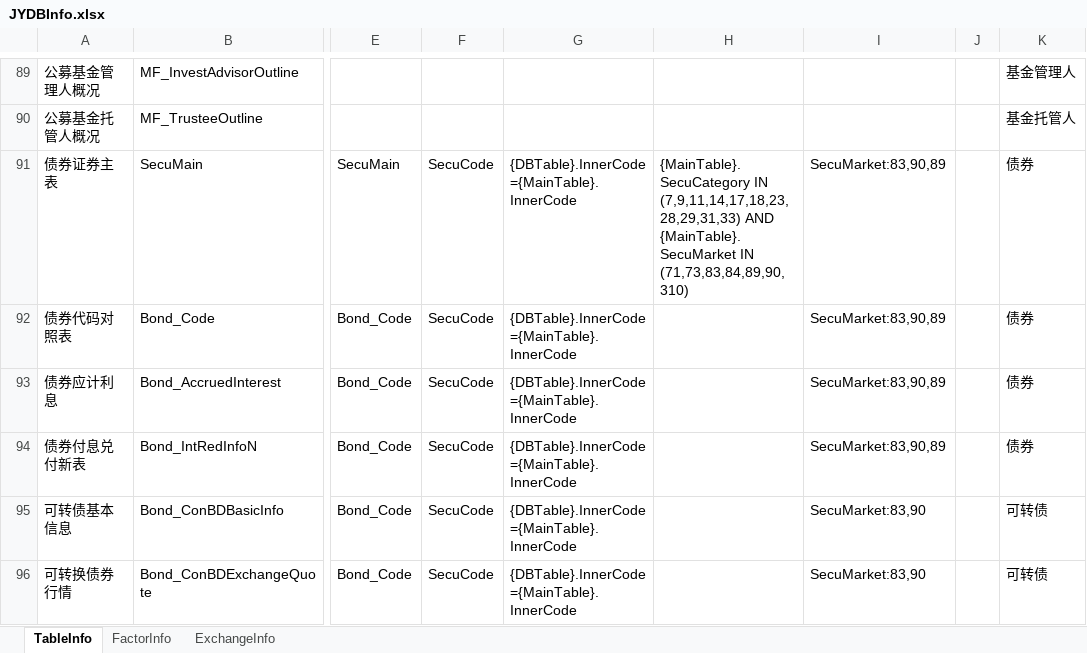
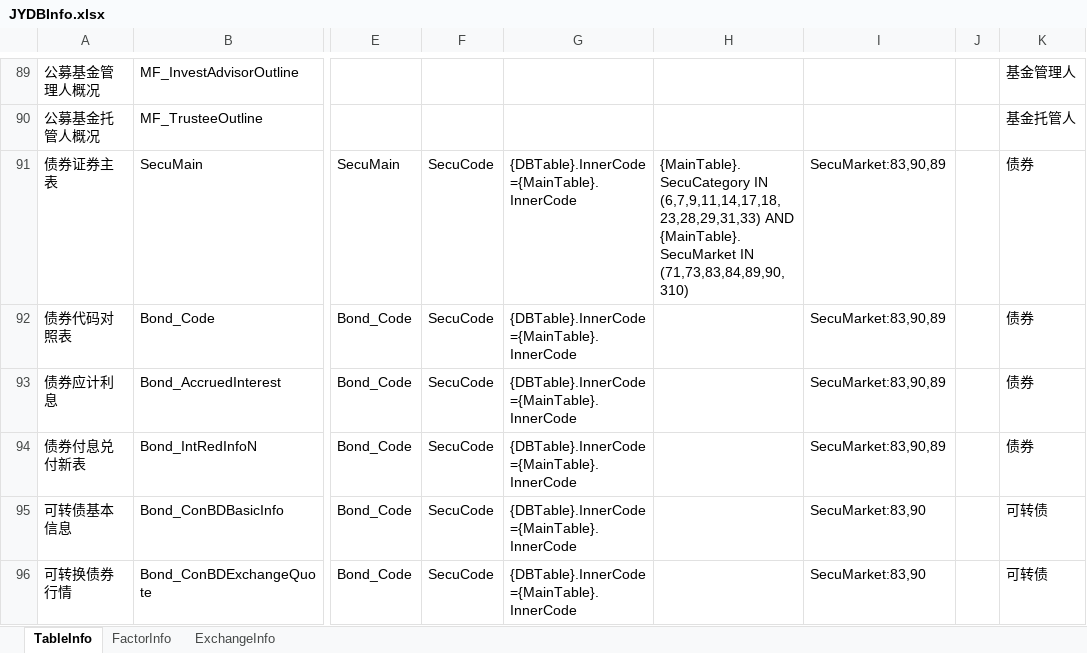
Before and after one commit to sn0wfree/QuantStudio, an Excel workbook: QuantStudio/Resource/JYDBInfo.xlsx, sheet TableInfo, drawn as a sheet; only a part is shown, gaps mark what is left out; values as stored, in another font and other column widths than the file's, no borders; the diff names each change by its address in the sheet, - before the commit and + after, or states it on an @@ line.

```diff
--- a/QuantStudio/Resource/JYDBInfo.xlsx (sheet TableInfo)
+++ b/QuantStudio/Resource/JYDBInfo.xlsx (sheet TableInfo)
-H91: {MainTable}.SecuCategory IN (7,9,11,14,17,18,23,28,29,31,33) AND {MainTable}.SecuMarket…
+H91: {MainTable}.SecuCategory IN (6,7,9,11,14,17,18,23,28,29,31,33) AND {MainTable}.SecuMarket…
```
Also changed, not shown: 1 other file.
